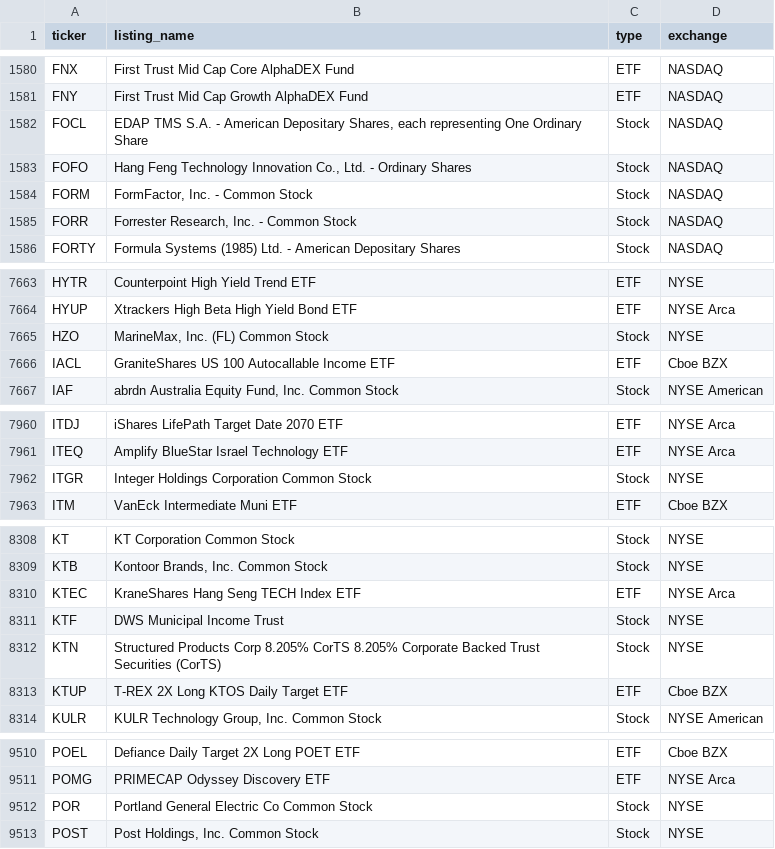
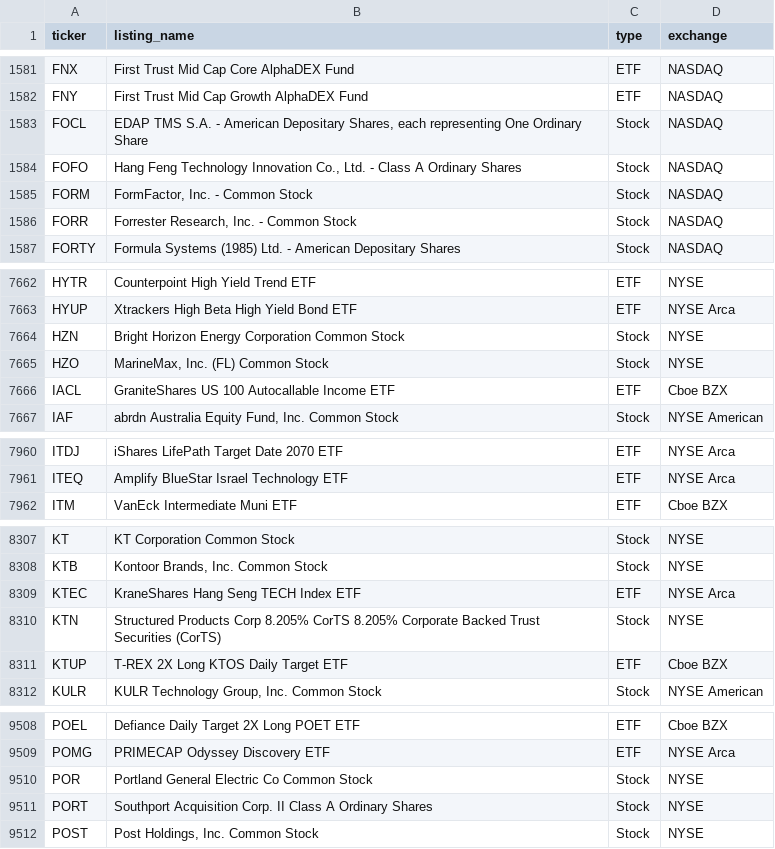
Before and after one commit to tayyabkamal7/Sharia-Stock-Screener, a CSV file: data/universe.csv, drawn as a sheet; only a part is shown, gaps mark what is left out; the diff covers the shown part only.

```diff
--- a/data/universe.csv
+++ b/data/universe.csv
@@ -1582,3 +1583,3 @@ FNY,First Trust Mid Cap Growth AlphaDEX Fund,ETF,NASDAQ
 FOCL,"EDAP TMS S.A. - American Depositary Shares, each representing One Ordinary Share",Stock,NASDAQ
-FOFO,"Hang Feng Technology Innovation Co., Ltd. - Ordinary Shares",Stock,NASDAQ
+FOFO,"Hang Feng Technology Innovation Co., Ltd. - Class A Ordinary Shares",Stock,NASDAQ
 FORM,"FormFactor, Inc. - Common Stock",Stock,NASDAQ
@@ -7664,2 +7663,3 @@ HYTR,Counterpoint High Yield Trend ETF,ETF,NYSE
 HYUP,Xtrackers High Beta High Yield Bond ETF,ETF,NYSE Arca
+HZN,Bright Horizon Energy Corporation Common Stock,Stock,NYSE
 HZO,"MarineMax, Inc.  (FL) Common Stock",Stock,NYSE
@@ -7961,3 +7961,2 @@ ITDJ,iShares LifePath Target Date 2070 ETF,ETF,NYSE Arca
 ITEQ,Amplify BlueStar Israel Technology ETF,ETF,NYSE Arca
-ITGR,Integer Holdings Corporation Common Stock,Stock,NYSE
 ITM,VanEck Intermediate Muni ETF,ETF,Cboe BZX
@@ -8310,3 +8309,2 @@ KTB,"Kontoor Brands, Inc. Common Stock ",Stock,NYSE
 KTEC,KraneShares Hang Seng TECH Index ETF,ETF,NYSE Arca
-KTF,DWS Municipal Income Trust,Stock,NYSE
 KTN,Structured Products Corp 8.205% CorTS 8.205% Corporate Backed Trust Securities (CorTS),Stock,NYSE
@@ -9512,2 +9510,3 @@ POMG,PRIMECAP Odyssey Discovery ETF,ETF,NYSE Arca
 POR,Portland General Electric Co Common Stock,Stock,NYSE
+PORT,Southport Acquisition Corp. II Class A Ordinary Shares,Stock,NYSE
 POST,"Post Holdings, Inc. Common Stock",Stock,NYSE
```
Also changed, not shown: 2 added rows, 3 removed rows and 1 edited cell elsewhere in this file, data/prices.csv, 4 other files.
